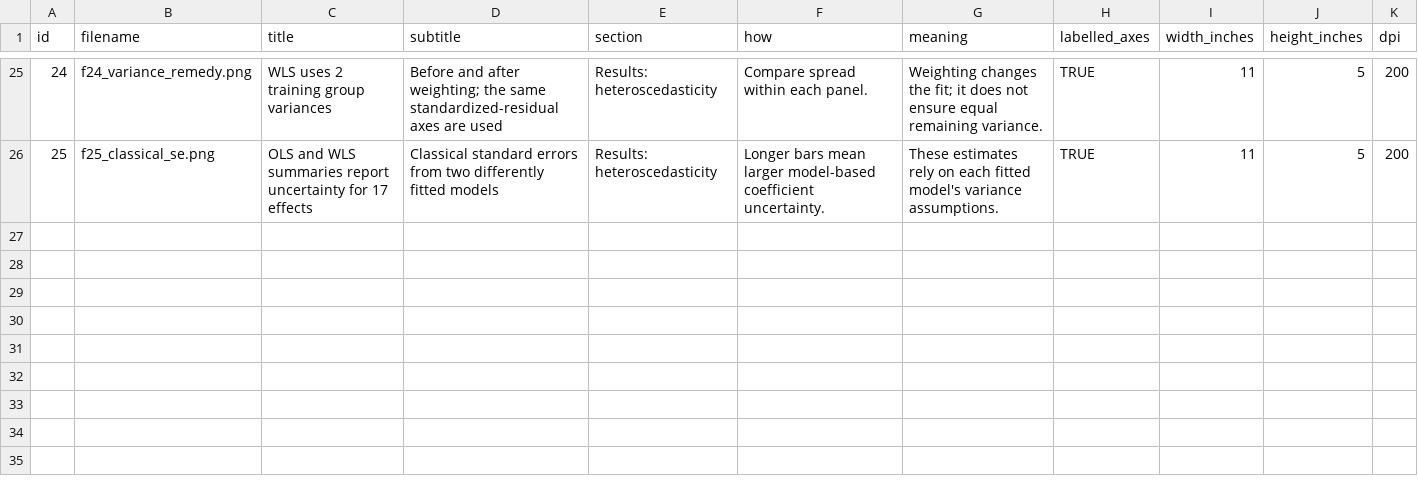
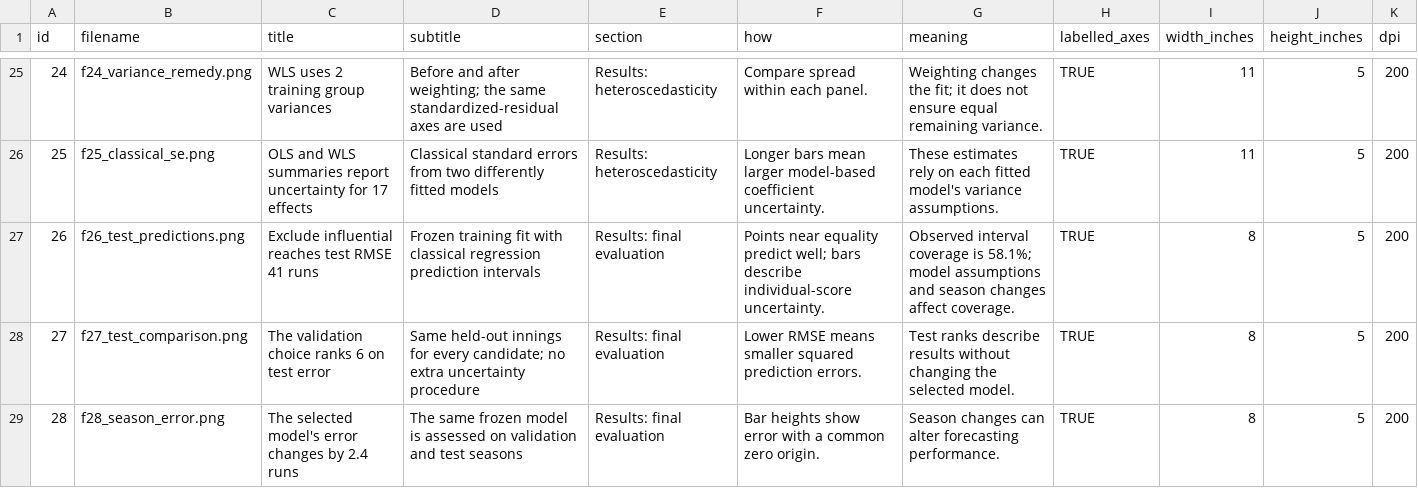
Before and after one commit to krishnakaustubh11005/Pred2, a CSV file: ipl-study1-innings-total/results/figure_manifest.csv, drawn as a sheet; only a part is shown, gaps mark what is left out; the diff names each change by its address in the sheet, - before the commit and + after, or states it on an @@ line.

Commit message:
Phase 8: freeze validation selection and use classical prediction intervals

```diff
--- a/ipl-study1-innings-total/results/figure_manifest.csv
+++ b/ipl-study1-innings-total/results/figure_manifest.csv
+row 27: 26 | f26_test_predictions.png | Exclude influential reaches test RMSE 41 runs | Frozen training fit with classical regression prediction intervals | Results: final evaluation | Points near equality predict well; bars describe individual-score uncertainty. | Observed interval coverage is 58.1%; model assumptions and season changes affect coverage. | TRUE | 8 | 5 | 200
+row 28: 27 | f27_test_comparison.png | The validation choice ranks 6 on test error | Same held-out innings for every candidate; no extra uncertainty procedure | Results: final evaluation | Lower RMSE means smaller squared prediction errors. | Test ranks describe results without changing the selected model. | TRUE | 8 | 5 | 200
+row 29: 28 | f28_season_error.png | The selected model's error changes by 2.4 runs | The same frozen model is assessed on validation and test seasons | Results: final evaluation | Bar heights show error with a common zero origin. | Season changes can alter forecasting performance. | TRUE | 8 | 5 | 200
```
Also changed, not shown: ipl-study1-innings-total/results/prediction_intervals.csv, ipl-study1-innings-total/results/run_log.csv, 14 other files.
